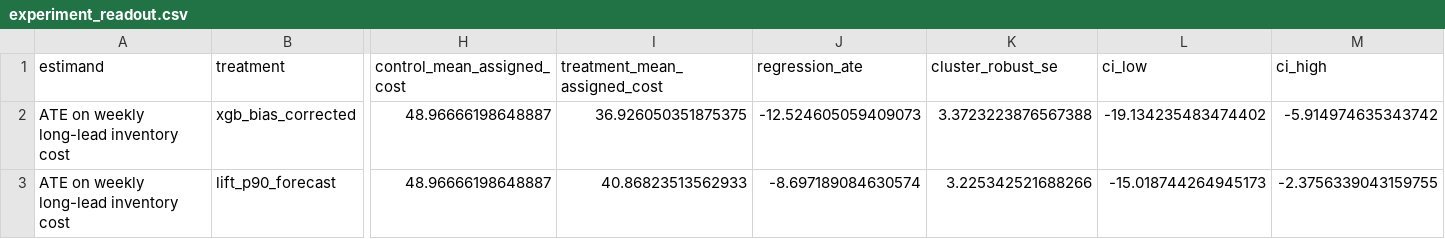
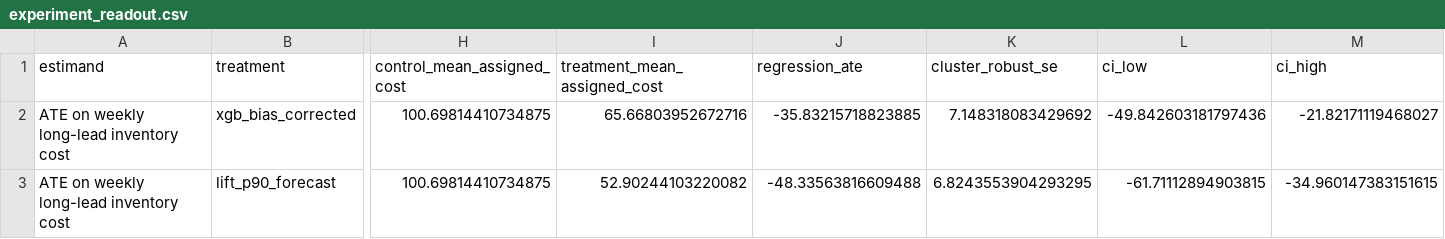
Before and after one commit to jz-wang-4692/Forecast-Bias-Lab, a CSV file: reports/experiment_readout.csv, drawn as a sheet; only a part is shown, gaps mark what is left out; the diff covers the shown part only; the diff names each change by its address in the sheet, - before the commit and + after, or states it on an @@ line.

```diff
--- a/reports/experiment_readout.csv
+++ b/reports/experiment_readout.csv
-H2:H3 (control_mean_assigned_cost): 48.96666198648887
+H2:H3 (control_mean_assigned_cost): 100.69814410734875
-I2 (treatment_mean_assigned_cost): 36.926050351875375
+I2 (treatment_mean_assigned_cost): 65.66803952672716
-J2 (regression_ate): -12.524605059409073
+J2 (regression_ate): -35.83215718823885
-K2 (cluster_robust_se): 3.3723223876567388
+K2 (cluster_robust_se): 7.148318083429692
-L2 (ci_low): -19.134235483474402
+L2 (ci_low): -49.842603181797436
-M2 (ci_high): -5.914974635343742
+M2 (ci_high): -21.82171119468027
-I3 (treatment_mean_assigned_cost): 40.86823513562933
+I3 (treatment_mean_assigned_cost): 52.90244103220082
-J3 (regression_ate): -8.697189084630574
+J3 (regression_ate): -48.33563816609488
-K3 (cluster_robust_se): 3.225342521688266
+K3 (cluster_robust_se): 6.8243553904293295
-L3 (ci_low): -15.018744264945173
+L3 (ci_low): -61.71112894903815
-M3 (ci_high): -2.3756339043159755
+M3 (ci_high): -34.960147383151615
```
Also changed, not shown: 10 edited cells elsewhere in this file, reports/bias_correction_table.csv, reports/feature_importance_grouped.csv, 18 other files.
